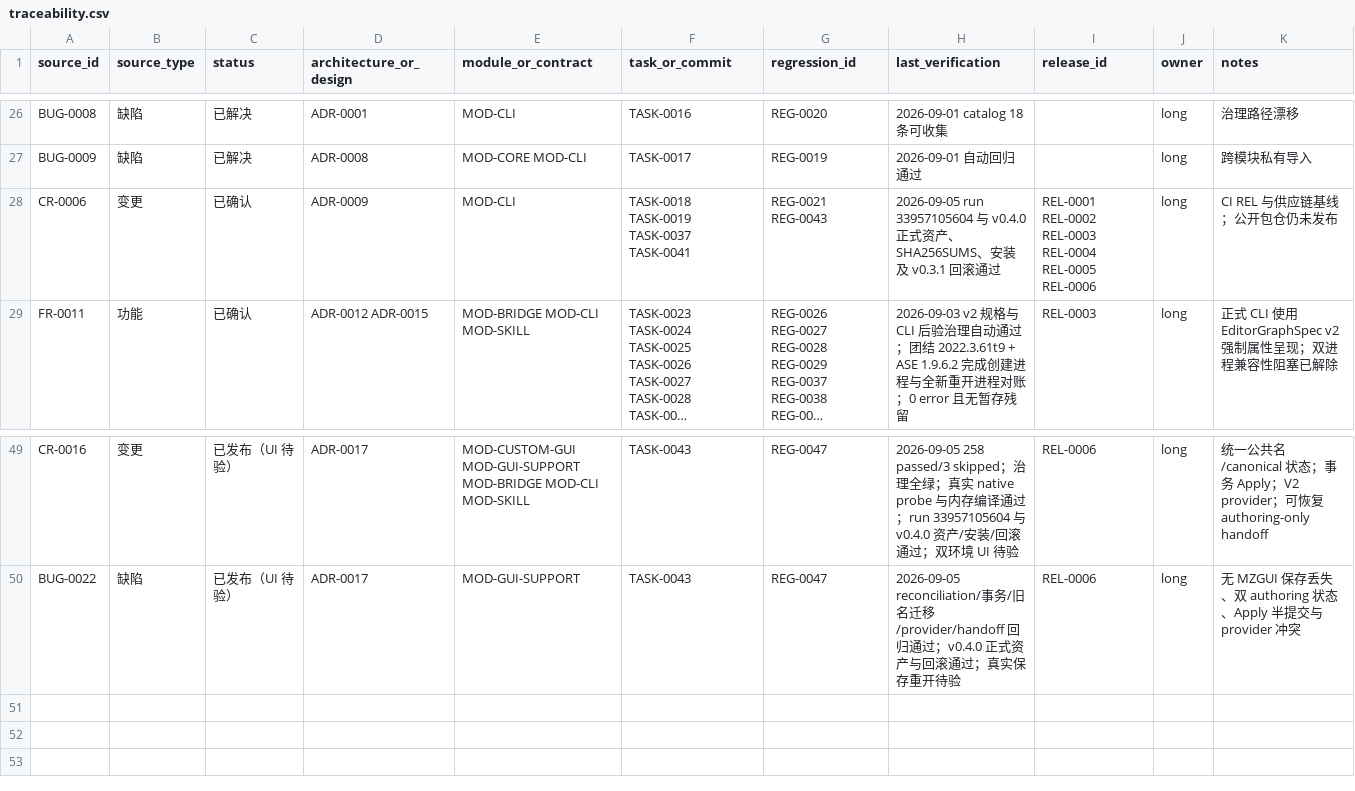
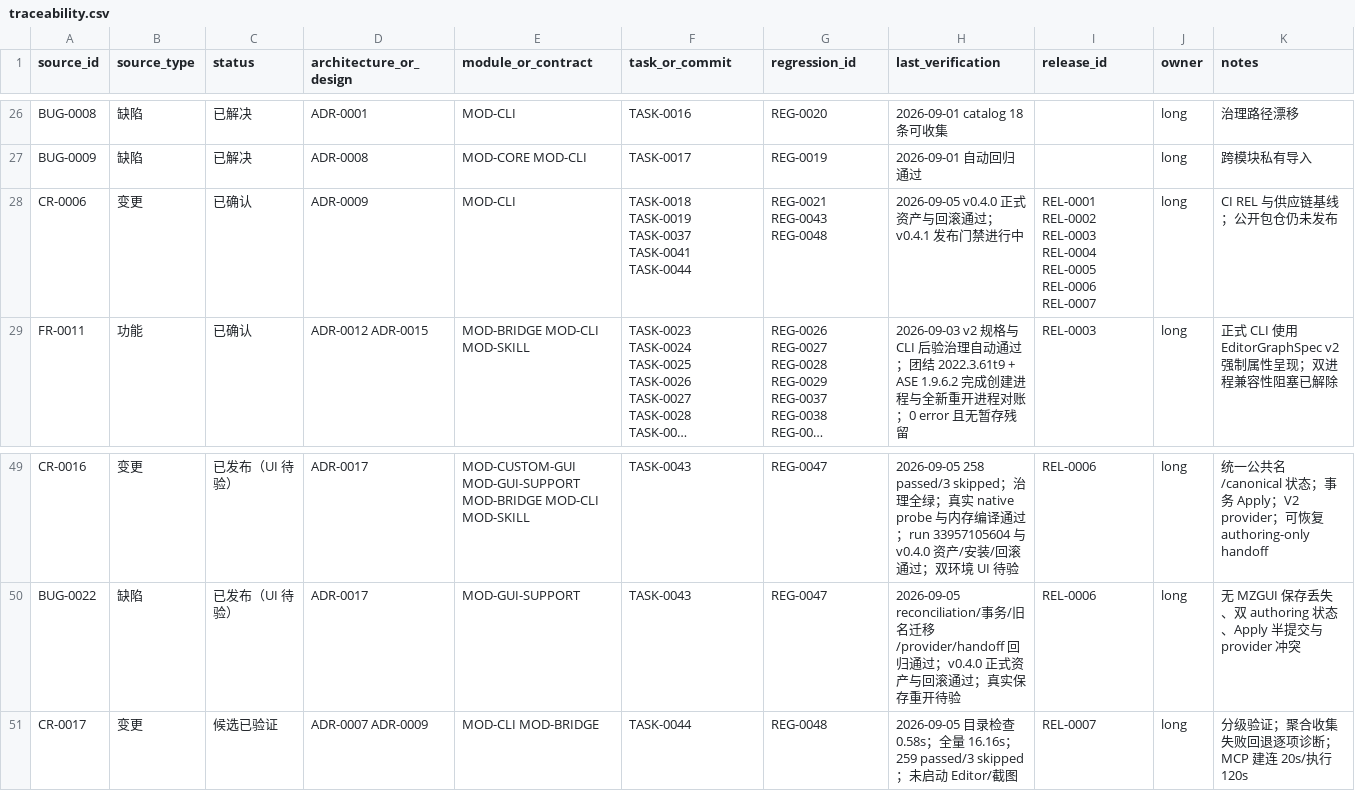
Before and after one commit to seeseeczl/ASECLI, a CSV file: docs/00-governance/traceability.csv, drawn as a sheet; only a part is shown, gaps mark what is left out; long unchanged cells end in …; the diff names each change by its address in the sheet, - before the commit and + after, or states it on an @@ line.

```diff
--- a/docs/00-governance/traceability.csv
+++ b/docs/00-governance/traceability.csv
-F28 (task_or_commit): TASK-0018 TASK-0019 TASK-0037 TASK-0041
+F28 (task_or_commit): TASK-0018 TASK-0019 TASK-0037 TASK-0041 TASK-0044
-G28 (regression_id): REG-0021 REG-0043
+G28 (regression_id): REG-0021 REG-0043 REG-0048
-H28 (last_verification): 2026-09-05 run 33957105604 与 v0.4.0 正式资产、SHA256SUMS、安装及 v0.3.1 回滚通过
+H28 (last_verification): 2026-09-05 v0.4.0 正式资产与回滚通过；v0.4.1 发布门禁进行中
-I28 (release_id): …REL-0005 REL-0006
+I28 (release_id): …REL-0005 REL-0006 REL-0007
+row 51: CR-0017 | 变更 | 候选已验证 | ADR-0007 ADR-0009 | MOD-CLI MOD-BRIDGE | TASK-0044 | REG-0048 | 2026-09-05 目录检查 0.58s；全量 16.16s；259 passed/3 skipped；未启动 Editor/截图 | REL-0007 | long | 分级验证；聚合收集失败回退逐项诊断；MCP 建连 20s/执行 120s
```
Also changed, not shown: 16 other files.
